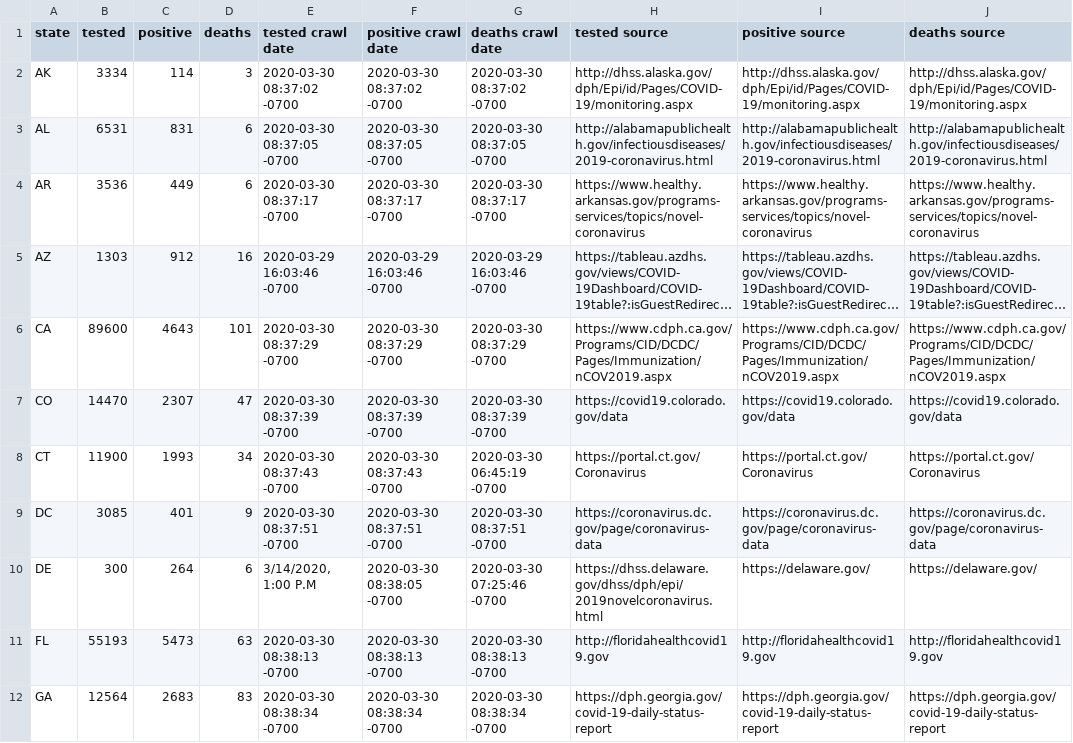
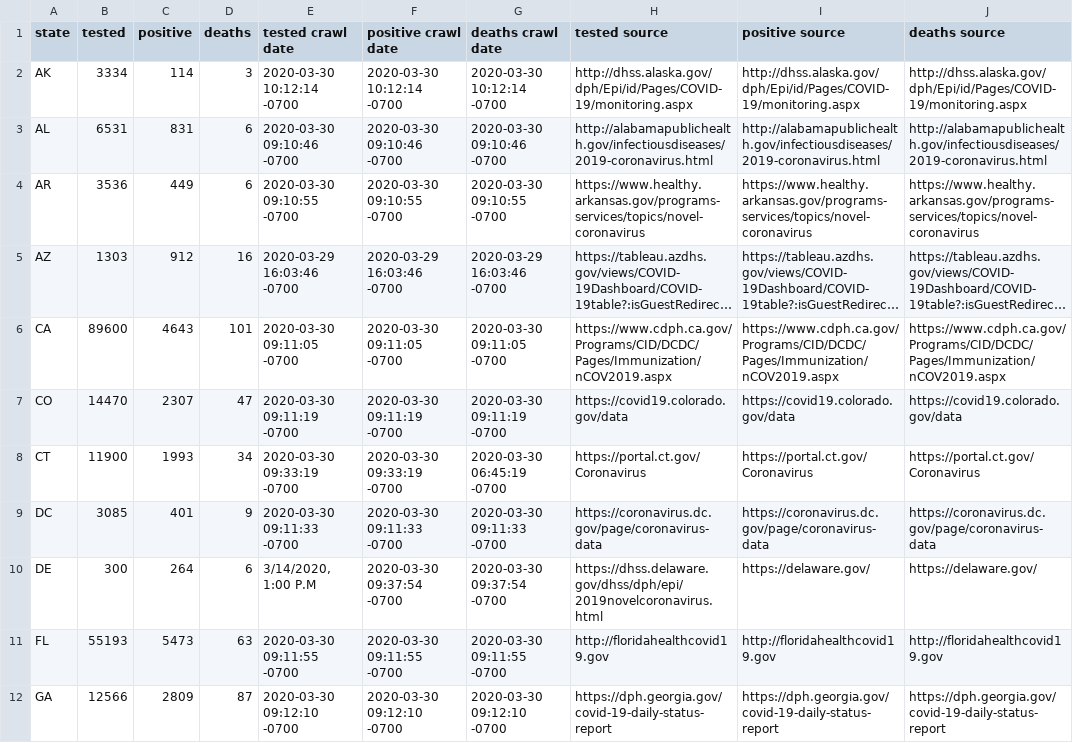
Before and after one commit to rdsida/crawl-and-parse, a CSV file: all.csv, drawn as a sheet; only a part is shown; long unchanged cells end in …; the diff covers the shown part only; the diff names each change by its address in the sheet, - before the commit and + after, or states it on an @@ line.

```diff
--- a/all.csv
+++ b/all.csv
-E2 (tested crawl date): 2020-03-30 08:37:02 -0700
+E2 (tested crawl date): 2020-03-30 10:12:14 -0700
-F2 (positive crawl date): 2020-03-30 08:37:02 -0700
+F2 (positive crawl date): 2020-03-30 10:12:14 -0700
-G2 (deaths crawl date): 2020-03-30 08:37:02 -0700
+G2 (deaths crawl date): 2020-03-30 10:12:14 -0700
-E3 (tested crawl date): 2020-03-30 08:37:05 -0700
+E3 (tested crawl date): 2020-03-30 09:10:46 -0700
-F3 (positive crawl date): 2020-03-30 08:37:05 -0700
+F3 (positive crawl date): 2020-03-30 09:10:46 -0700
-G3 (deaths crawl date): 2020-03-30 08:37:05 -0700
+G3 (deaths crawl date): 2020-03-30 09:10:46 -0700
-E4 (tested crawl date): 2020-03-30 08:37:17 -0700
+E4 (tested crawl date): 2020-03-30 09:10:55 -0700
-F4 (positive crawl date): 2020-03-30 08:37:17 -0700
+F4 (positive crawl date): 2020-03-30 09:10:55 -0700
-G4 (deaths crawl date): 2020-03-30 08:37:17 -0700
+G4 (deaths crawl date): 2020-03-30 09:10:55 -0700
-E6 (tested crawl date): 2020-03-30 08:37:29 -0700
+E6 (tested crawl date): 2020-03-30 09:11:05 -0700
-F6 (positive crawl date): 2020-03-30 08:37:29 -0700
+F6 (positive crawl date): 2020-03-30 09:11:05 -0700
-G6 (deaths crawl date): 2020-03-30 08:37:29 -0700
+G6 (deaths crawl date): 2020-03-30 09:11:05 -0700
-E7 (tested crawl date): 2020-03-30 08:37:39 -0700
+E7 (tested crawl date): 2020-03-30 09:11:19 -0700
-F7 (positive crawl date): 2020-03-30 08:37:39 -0700
+F7 (positive crawl date): 2020-03-30 09:11:19 -0700
-G7 (deaths crawl date): 2020-03-30 08:37:39 -0700
+G7 (deaths crawl date): 2020-03-30 09:11:19 -0700
-E8 (tested crawl date): 2020-03-30 08:37:43 -0700
+E8 (tested crawl date): 2020-03-30 09:33:19 -0700
-F8 (positive crawl date): 2020-03-30 08:37:43 -0700
+F8 (positive crawl date): 2020-03-30 09:33:19 -0700
-E9 (tested crawl date): 2020-03-30 08:37:51 -0700
+E9 (tested crawl date): 2020-03-30 09:11:33 -0700
-F9 (positive crawl date): 2020-03-30 08:37:51 -0700
+F9 (positive crawl date): 2020-03-30 09:11:33 -0700
-G9 (deaths crawl date): 2020-03-30 08:37:51 -0700
+G9 (deaths crawl date): 2020-03-30 09:11:33 -0700
-F10 (positive crawl date): 2020-03-30 08:38:05 -0700
+F10 (positive crawl date): 2020-03-30 09:37:54 -0700
-G10 (deaths crawl date): 2020-03-30 07:25:46 -0700
+G10 (deaths crawl date): 2020-03-30 09:37:54 -0700
-E11 (tested crawl date): 2020-03-30 08:38:13 -0700
+E11 (tested crawl date): 2020-03-30 09:11:55 -0700
-F11 (positive crawl date): 2020-03-30 08:38:13 -0700
+F11 (positive crawl date): 2020-03-30 09:11:55 -0700
-G11 (deaths crawl date): 2020-03-30 08:38:13 -0700
+G11 (deaths crawl date): 2020-03-30 09:11:55 -0700
-B12 (tested): 12564
+B12 (tested): 12566
-C12 (positive): 2683
+C12 (positive): 2809
-D12 (deaths): 83
+D12 (deaths): 87
-E12 (tested crawl date): 2020-03-30 08:38:34 -0700
+E12 (tested crawl date): 2020-03-30 09:12:10 -0700
-F12 (positive crawl date): 2020-03-30 08:38:34 -0700
+F12 (positive crawl date): 2020-03-30 09:12:10 -0700
-G12 (deaths crawl date): 2020-03-30 08:38:34 -0700
+G12 (deaths crawl date): 2020-03-30 09:12:10 -0700
```
Also changed, not shown: 98 edited cells elsewhere in this file, 1 other file.
